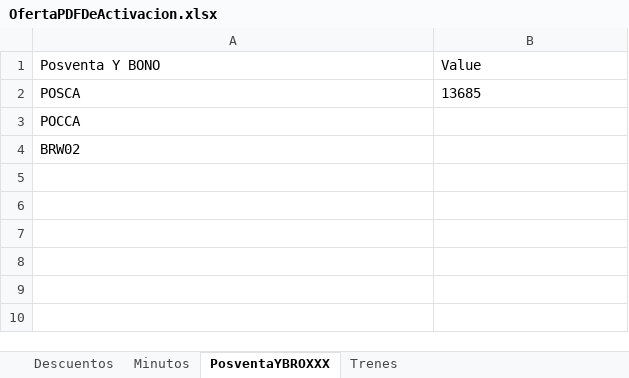
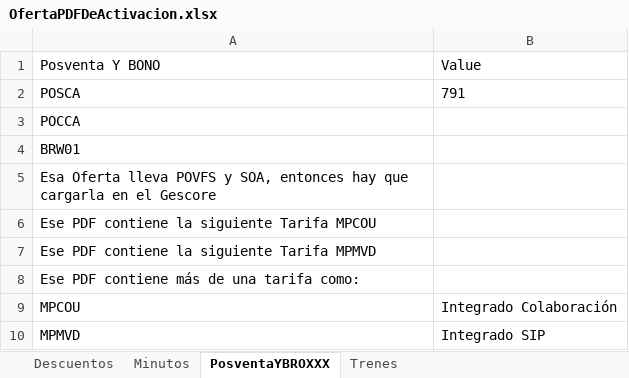
Before and after one commit to ahm22508/Automation_Oferta_And_Anexion_De_Cif_Cases, an Excel workbook: OfertaPDFDeActivacion.xlsx, sheet PosventaYBROXXX, drawn as a sheet; values as stored, in another font and other column widths than the file's, no borders; the diff names each change by its address in the sheet, - before the commit and + after, or states it on an @@ line.

```diff
--- a/OfertaPDFDeActivacion.xlsx (sheet PosventaYBROXXX)
+++ b/OfertaPDFDeActivacion.xlsx (sheet PosventaYBROXXX)
-B2: 13685
+B2: 791
-A4: BRW02
+A4: BRW01
+row 5: Esa Oferta lleva POVFS y SOA, entonces hay que cargarla en el Gescore
+row 6: Ese PDF contiene la siguiente Tarifa MPCOU
+row 7: Ese PDF contiene la siguiente Tarifa MPMVD
+row 8: Ese PDF contiene más de una tarifa como:
+row 9: MPCOU | Integrado Colaboración
+row 10: MPMVD | Integrado SIP
```
Also changed, not shown: sheet Trenes, sheet Minutos, 3 other files.
